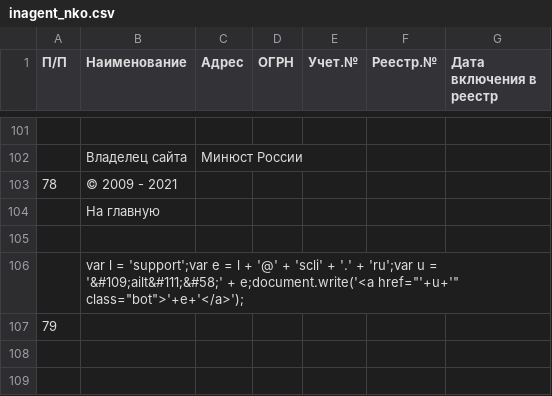
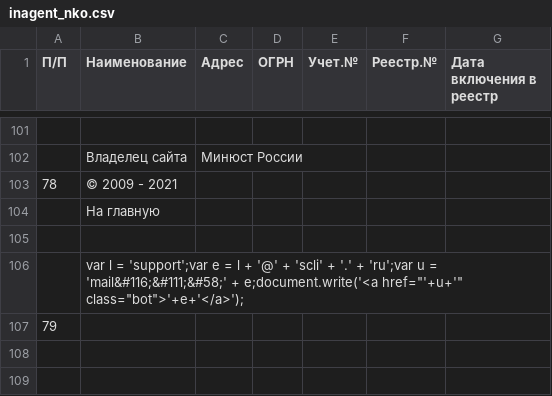
Before and after one commit to IvanProtchenko/inagent_nko, a CSV file: inagent_nko.csv, drawn as a sheet; only a part is shown, gaps mark what is left out; the diff names each change by its address in the sheet, - before the commit and + after, or states it on an @@ line.

Commit message:
auto commit

```diff
--- a/inagent_nko.csv
+++ b/inagent_nko.csv
-B106 (Наименование): …u = '&#109;ailt&#111;&#58;' + e;document.write('<a…
+B106 (Наименование): …u = 'mail&#116;&#111;&#58;' + e;document.write('<a…
```
